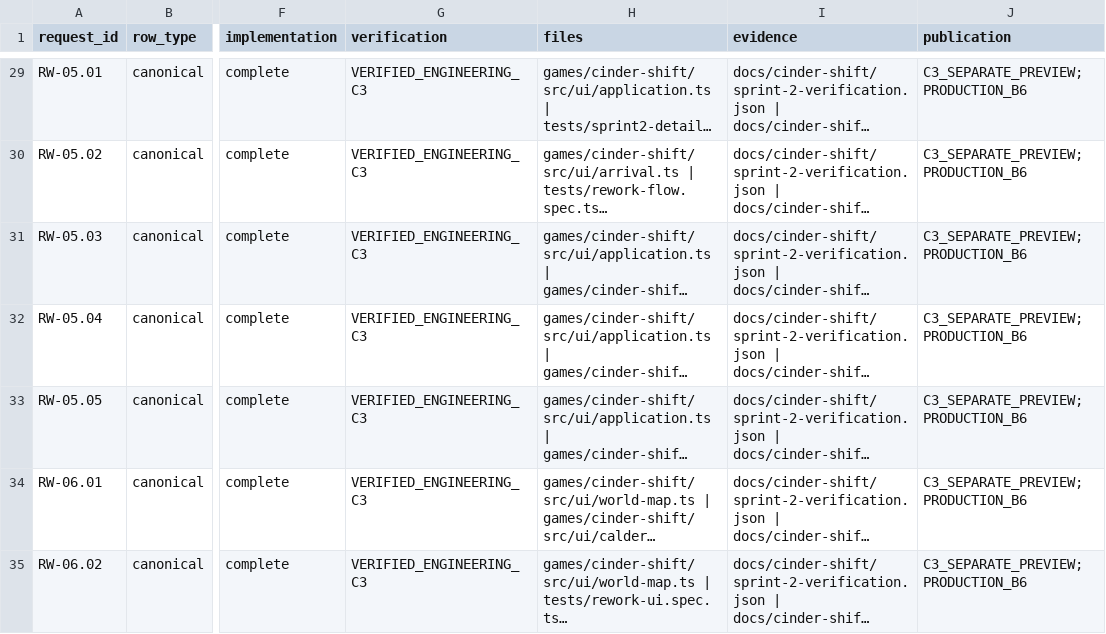
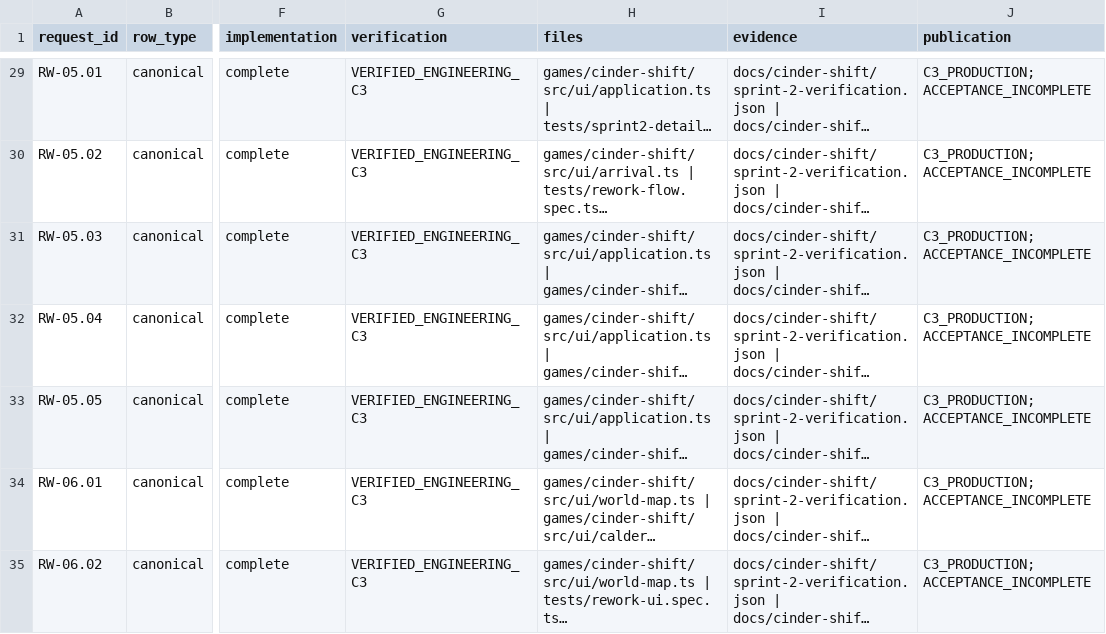
Before and after one commit to kirillgoncharik-commits/web-games-nuts, a CSV file: docs/cinder-shift/request-coverage.csv, drawn as a sheet; only a part is shown, gaps mark what is left out; long unchanged cells end in …; the diff covers the shown part only; the diff names each change by its address in the sheet, - before the commit and + after, or states it on an @@ line.

```diff
--- a/docs/cinder-shift/request-coverage.csv
+++ b/docs/cinder-shift/request-coverage.csv
-J29:J35 (publication): C3_SEPARATE_PREVIEW; PRODUCTION_B6
+J29:J35 (publication): C3_PRODUCTION; ACCEPTANCE_INCOMPLETE
```
Also changed, not shown: 84 edited cells elsewhere in this file, 7 other files.
